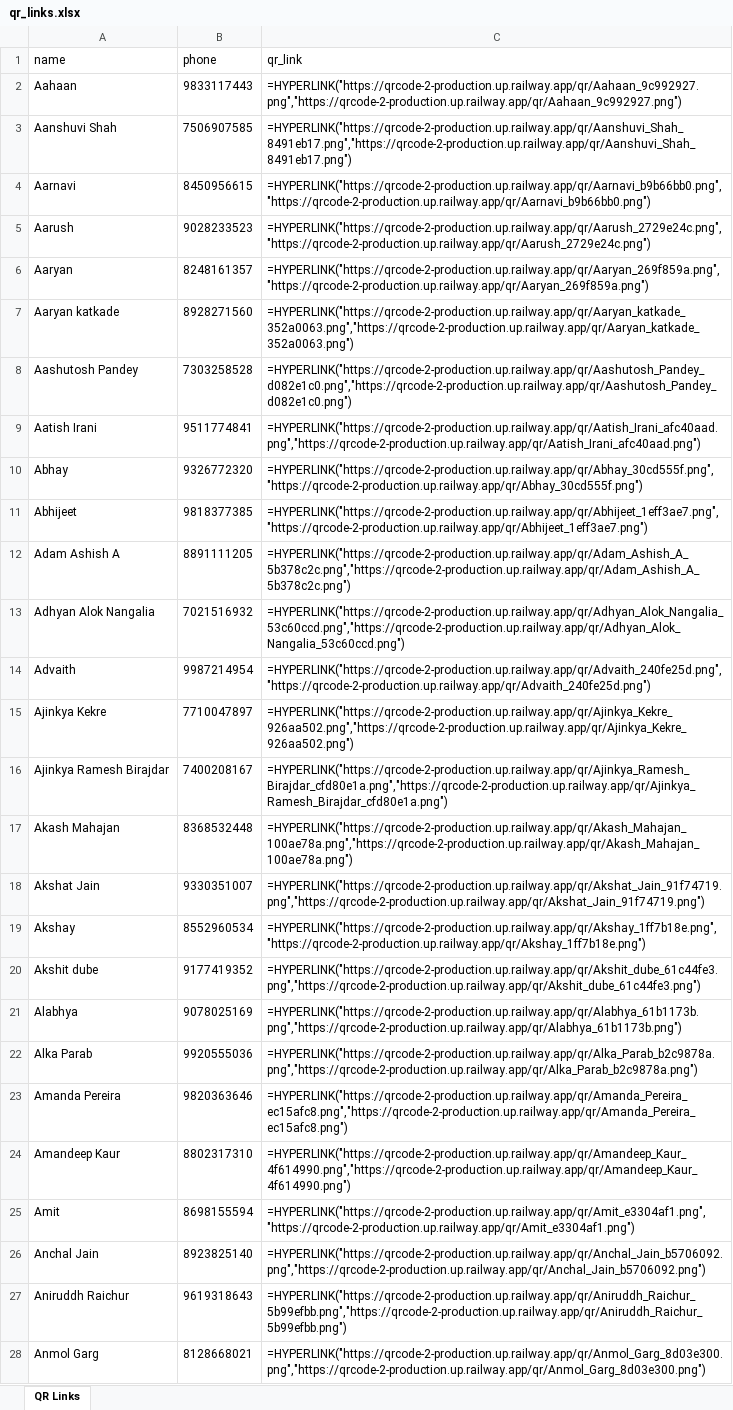
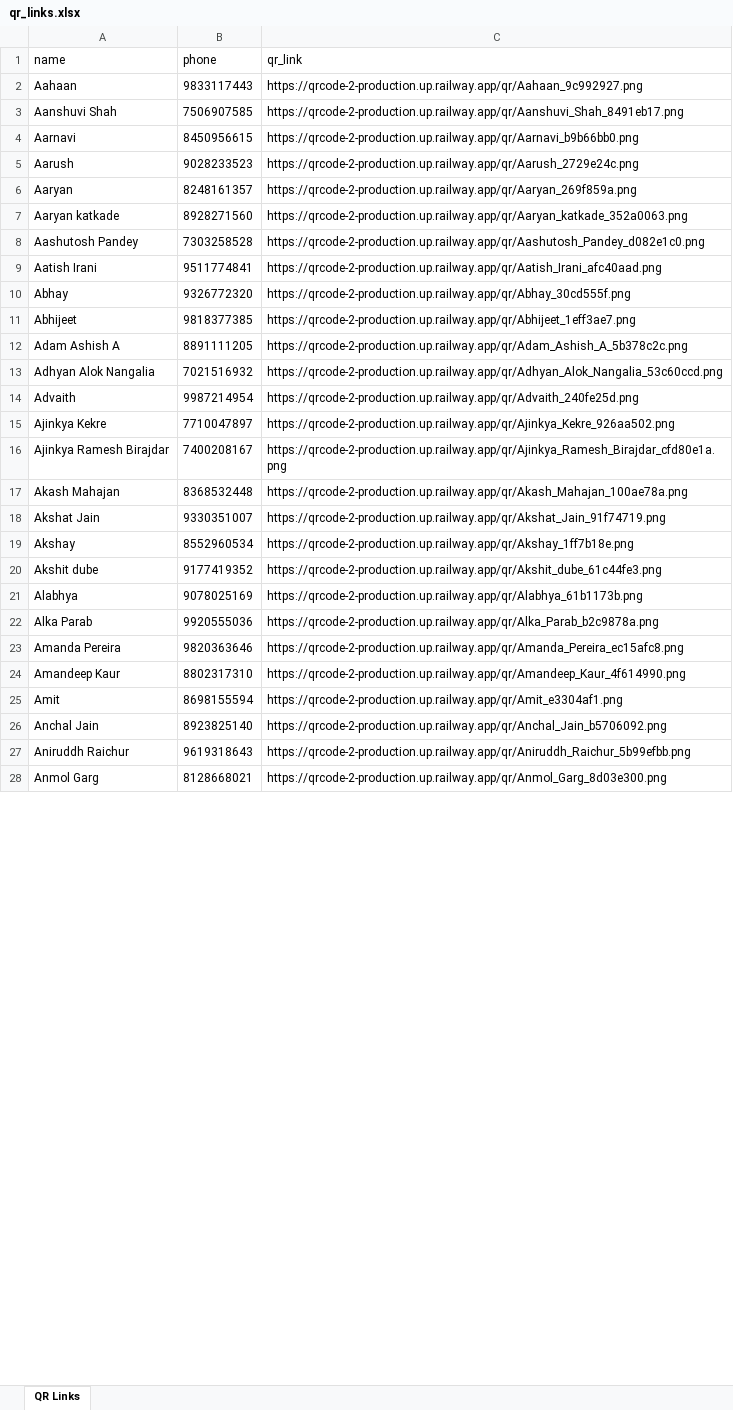
Before and after one commit to sloppysaint/QRCode-2, an Excel workbook: qr_links.xlsx, sheet QR Links, drawn as a sheet; only a part is shown; values as stored, in another font and other column widths than the file's, no borders; formulas without a stored value are shown as written; the diff covers the shown part only; the diff names each change by its address in the sheet, - before the commit and + after, or states it on an @@ line.

Commit message:
now deployed on railway

```diff
--- a/qr_links.xlsx (sheet QR Links)
+++ b/qr_links.xlsx (sheet QR Links)
-C2 (qr_link): =HYPERLINK("https://qrcode-2-production.up.railway.app/qr/Aahaan_9c992927.png","https://qrcode-2-production.up.railway.app/qr/Aahaan_9c992927.png")
+C2 (qr_link): https://qrcode-2-production.up.railway.app/qr/Aahaan_9c992927.png
-C3 (qr_link): =HYPERLINK("https://qrcode-2-production.up.railway.app/qr/Aanshuvi_Shah_8491eb17.png","https://qrcode-2-production.up.railway.app/qr/Aanshuvi_Shah_8491eb17.png")
+C3 (qr_link): https://qrcode-2-production.up.railway.app/qr/Aanshuvi_Shah_8491eb17.png
-C4 (qr_link): =HYPERLINK("https://qrcode-2-production.up.railway.app/qr/Aarnavi_b9b66bb0.png","https://qrcode-2-production.up.railway.app/qr/Aarnavi_b9b66bb0.png")
+C4 (qr_link): https://qrcode-2-production.up.railway.app/qr/Aarnavi_b9b66bb0.png
-C5 (qr_link): =HYPERLINK("https://qrcode-2-production.up.railway.app/qr/Aarush_2729e24c.png","https://qrcode-2-production.up.railway.app/qr/Aarush_2729e24c.png")
+C5 (qr_link): https://qrcode-2-production.up.railway.app/qr/Aarush_2729e24c.png
-C6 (qr_link): =HYPERLINK("https://qrcode-2-production.up.railway.app/qr/Aaryan_269f859a.png","https://qrcode-2-production.up.railway.app/qr/Aaryan_269f859a.png")
+C6 (qr_link): https://qrcode-2-production.up.railway.app/qr/Aaryan_269f859a.png
-C7 (qr_link): =HYPERLINK("https://qrcode-2-production.up.railway.app/qr/Aaryan_katkade_352a0063.png","https://qrcode-2-production.up.railway.app/qr/Aaryan_katkade_352a0063.png")
+C7 (qr_link): https://qrcode-2-production.up.railway.app/qr/Aaryan_katkade_352a0063.png
-C8 (qr_link): =HYPERLINK("https://qrcode-2-production.up.railway.app/qr/Aashutosh_Pandey_d082e1c0.png","https://qrcode-2-production.up.railway.app/qr/Aashutosh_Pandey_d082e1c0.png")
+C8 (qr_link): https://qrcode-2-production.up.railway.app/qr/Aashutosh_Pandey_d082e1c0.png
-C9 (qr_link): =HYPERLINK("https://qrcode-2-production.up.railway.app/qr/Aatish_Irani_afc40aad.png","https://qrcode-2-production.up.railway.app/qr/Aatish_Irani_afc40aad.png")
+C9 (qr_link): https://qrcode-2-production.up.railway.app/qr/Aatish_Irani_afc40aad.png
-C10 (qr_link): =HYPERLINK("https://qrcode-2-production.up.railway.app/qr/Abhay_30cd555f.png","https://qrcode-2-production.up.railway.app/qr/Abhay_30cd555f.png")
+C10 (qr_link): https://qrcode-2-production.up.railway.app/qr/Abhay_30cd555f.png
-C11 (qr_link): =HYPERLINK("https://qrcode-2-production.up.railway.app/qr/Abhijeet_1eff3ae7.png","https://qrcode-2-production.up.railway.app/qr/Abhijeet_1eff3ae7.png")
+C11 (qr_link): https://qrcode-2-production.up.railway.app/qr/Abhijeet_1eff3ae7.png
-C12 (qr_link): =HYPERLINK("https://qrcode-2-production.up.railway.app/qr/Adam_Ashish_A_5b378c2c.png","https://qrcode-2-production.up.railway.app/qr/Adam_Ashish_A_5b378c2c.png")
+C12 (qr_link): https://qrcode-2-production.up.railway.app/qr/Adam_Ashish_A_5b378c2c.png
-C13 (qr_link): =HYPERLINK("https://qrcode-2-production.up.railway.app/qr/Adhyan_Alok_Nangalia_53c60ccd.png","https://qrcode-2-production.up.railway.app/qr/Adhyan_Alok_Nangalia_53c60ccd.png")
+C13 (qr_link): https://qrcode-2-production.up.railway.app/qr/Adhyan_Alok_Nangalia_53c60ccd.png
-C14 (qr_link): =HYPERLINK("https://qrcode-2-production.up.railway.app/qr/Advaith_240fe25d.png","https://qrcode-2-production.up.railway.app/qr/Advaith_240fe25d.png")
+C14 (qr_link): https://qrcode-2-production.up.railway.app/qr/Advaith_240fe25d.png
-C15 (qr_link): =HYPERLINK("https://qrcode-2-production.up.railway.app/qr/Ajinkya_Kekre_926aa502.png","https://qrcode-2-production.up.railway.app/qr/Ajinkya_Kekre_926aa502.png")
+C15 (qr_link): https://qrcode-2-production.up.railway.app/qr/Ajinkya_Kekre_926aa502.png
-C16 (qr_link): =HYPERLINK("https://qrcode-2-production.up.railway.app/qr/Ajinkya_Ramesh_Birajdar_cfd80e1a.png","https://qrcode-2-production.up.railway.app/qr/Ajinkya_Ramesh_Birajdar_cfd80e1a.png")
+C16 (qr_link): https://qrcode-2-production.up.railway.app/qr/Ajinkya_Ramesh_Birajdar_cfd80e1a.png
-C17 (qr_link): =HYPERLINK("https://qrcode-2-production.up.railway.app/qr/Akash_Mahajan_100ae78a.png","https://qrcode-2-production.up.railway.app/qr/Akash_Mahajan_100ae78a.png")
+C17 (qr_link): https://qrcode-2-production.up.railway.app/qr/Akash_Mahajan_100ae78a.png
-C18 (qr_link): =HYPERLINK("https://qrcode-2-production.up.railway.app/qr/Akshat_Jain_91f74719.png","https://qrcode-2-production.up.railway.app/qr/Akshat_Jain_91f74719.png")
+C18 (qr_link): https://qrcode-2-production.up.railway.app/qr/Akshat_Jain_91f74719.png
-C19 (qr_link): =HYPERLINK("https://qrcode-2-production.up.railway.app/qr/Akshay_1ff7b18e.png","https://qrcode-2-production.up.railway.app/qr/Akshay_1ff7b18e.png")
+C19 (qr_link): https://qrcode-2-production.up.railway.app/qr/Akshay_1ff7b18e.png
-C20 (qr_link): =HYPERLINK("https://qrcode-2-production.up.railway.app/qr/Akshit_dube_61c44fe3.png","https://qrcode-2-production.up.railway.app/qr/Akshit_dube_61c44fe3.png")
+C20 (qr_link): https://qrcode-2-production.up.railway.app/qr/Akshit_dube_61c44fe3.png
-C21 (qr_link): =HYPERLINK("https://qrcode-2-production.up.railway.app/qr/Alabhya_61b1173b.png","https://qrcode-2-production.up.railway.app/qr/Alabhya_61b1173b.png")
+C21 (qr_link): https://qrcode-2-production.up.railway.app/qr/Alabhya_61b1173b.png
-C22 (qr_link): =HYPERLINK("https://qrcode-2-production.up.railway.app/qr/Alka_Parab_b2c9878a.png","https://qrcode-2-production.up.railway.app/qr/Alka_Parab_b2c9878a.png")
+C22 (qr_link): https://qrcode-2-production.up.railway.app/qr/Alka_Parab_b2c9878a.png
-C23 (qr_link): =HYPERLINK("https://qrcode-2-production.up.railway.app/qr/Amanda_Pereira_ec15afc8.png","https://qrcode-2-production.up.railway.app/qr/Amanda_Pereira_ec15afc8.png")
+C23 (qr_link): https://qrcode-2-production.up.railway.app/qr/Amanda_Pereira_ec15afc8.png
-C24 (qr_link): =HYPERLINK("https://qrcode-2-production.up.railway.app/qr/Amandeep_Kaur_4f614990.png","https://qrcode-2-production.up.railway.app/qr/Amandeep_Kaur_4f614990.png")
+C24 (qr_link): https://qrcode-2-production.up.railway.app/qr/Amandeep_Kaur_4f614990.png
-C25 (qr_link): =HYPERLINK("https://qrcode-2-production.up.railway.app/qr/Amit_e3304af1.png","https://qrcode-2-production.up.railway.app/qr/Amit_e3304af1.png")
+C25 (qr_link): https://qrcode-2-production.up.railway.app/qr/Amit_e3304af1.png
-C26 (qr_link): =HYPERLINK("https://qrcode-2-production.up.railway.app/qr/Anchal_Jain_b5706092.png","https://qrcode-2-production.up.railway.app/qr/Anchal_Jain_b5706092.png")
+C26 (qr_link): https://qrcode-2-production.up.railway.app/qr/Anchal_Jain_b5706092.png
-C27 (qr_link): =HYPERLINK("https://qrcode-2-production.up.railway.app/qr/Aniruddh_Raichur_5b99efbb.png","https://qrcode-2-production.up.railway.app/qr/Aniruddh_Raichur_5b99efbb.png")
+C27 (qr_link): https://qrcode-2-production.up.railway.app/qr/Aniruddh_Raichur_5b99efbb.png
-C28 (qr_link): =HYPERLINK("https://qrcode-2-production.up.railway.app/qr/Anmol_Garg_8d03e300.png","https://qrcode-2-production.up.railway.app/qr/Anmol_Garg_8d03e300.png")
+C28 (qr_link): https://qrcode-2-production.up.railway.app/qr/Anmol_Garg_8d03e300.png
```
Also changed, not shown: 1 added row and 215 edited cells elsewhere in this sheet, data.xlsx, 1 other file.
